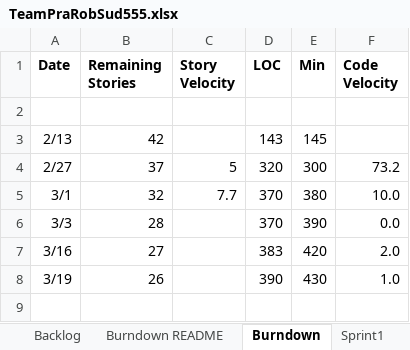
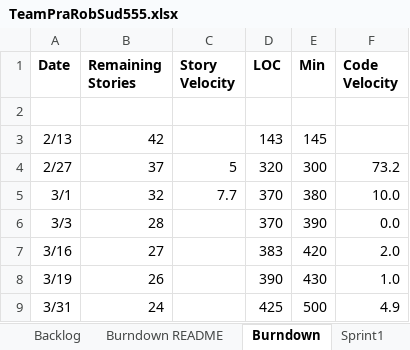
Before and after one commit to basilmajdi/SSW555-PatRobSud, an Excel workbook: SSW_555/TeamPraRobSud555.xlsx, sheet Burndown, drawn as a sheet; values as stored, in another font and other column widths than the file's, no borders; charts and pictures not drawn; the diff names each change by its address in the sheet, - before the commit and + after, or states it on an @@ line.

Commit message:
Updated burndown

```diff
--- a/SSW_555/TeamPraRobSud555.xlsx (sheet Burndown)
+++ b/SSW_555/TeamPraRobSud555.xlsx (sheet Burndown)
+row 9: 3/31 | 24 |  | 425 | 500 | 4.9
```
Also changed, not shown: sheet Sprint2, sheet Sprint3, sheet Sprint1, charts or pictures.
